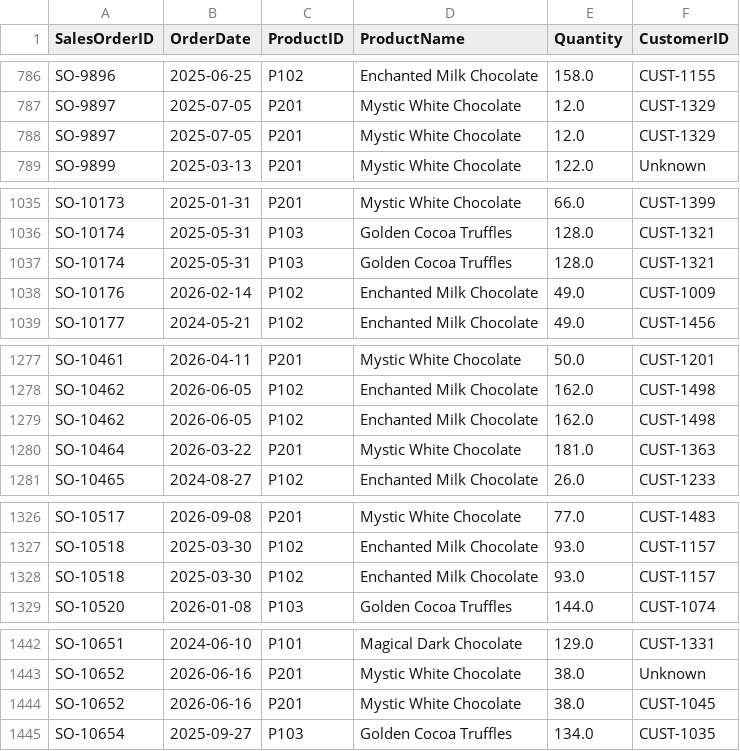
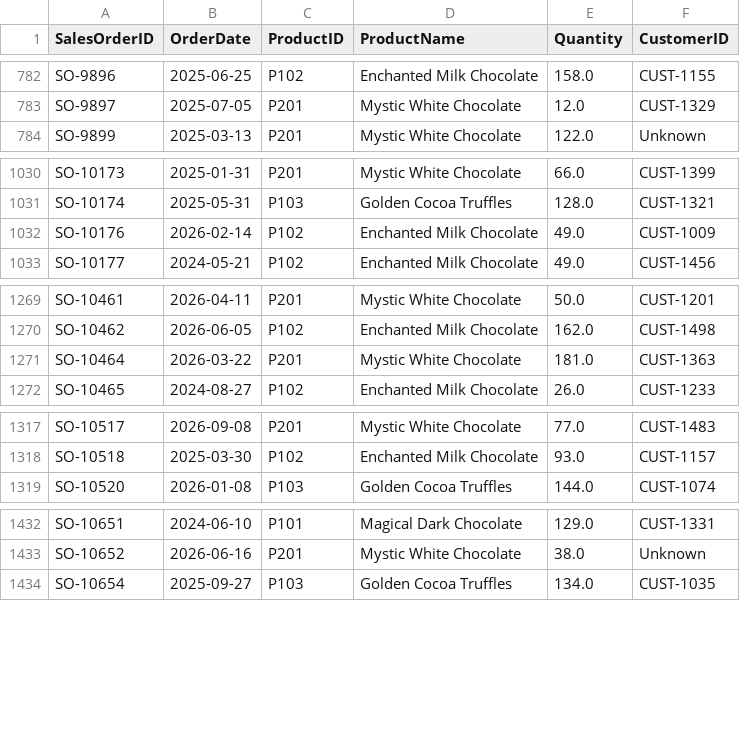
Before and after one commit to RakhiMete/supply-chain-inventory-analytics, a CSV file: data/cleaned/sales_orders_clean.csv, drawn as a sheet; only a part is shown, gaps mark what is left out; the diff covers the shown part only.

```diff
--- a/data/cleaned/sales_orders_clean.csv
+++ b/data/cleaned/sales_orders_clean.csv
@@ -787,3 +783,2 @@ SO-9896,2025-06-25,P102,Enchanted Milk Chocolate,158.0,CUST-1155
 SO-9897,2025-07-05,P201,Mystic White Chocolate,12.0,CUST-1329
-SO-9897,2025-07-05,P201,Mystic White Chocolate,12.0,CUST-1329
 SO-9899,2025-03-13,P201,Mystic White Chocolate,122.0,Unknown
@@ -1036,3 +1031,2 @@ SO-10173,2025-01-31,P201,Mystic White Chocolate,66.0,CUST-1399
 SO-10174,2025-05-31,P103,Golden Cocoa Truffles,128.0,CUST-1321
-SO-10174,2025-05-31,P103,Golden Cocoa Truffles,128.0,CUST-1321
 SO-10176,2026-02-14,P102,Enchanted Milk Chocolate,49.0,CUST-1009
@@ -1278,3 +1270,2 @@ SO-10461,2026-04-11,P201,Mystic White Chocolate,50.0,CUST-1201
 SO-10462,2026-06-05,P102,Enchanted Milk Chocolate,162.0,CUST-1498
-SO-10462,2026-06-05,P102,Enchanted Milk Chocolate,162.0,CUST-1498
 SO-10464,2026-03-22,P201,Mystic White Chocolate,181.0,CUST-1363
@@ -1327,3 +1318,2 @@ SO-10517,2026-09-08,P201,Mystic White Chocolate,77.0,CUST-1483
 SO-10518,2025-03-30,P102,Enchanted Milk Chocolate,93.0,CUST-1157
-SO-10518,2025-03-30,P102,Enchanted Milk Chocolate,93.0,CUST-1157
 SO-10520,2026-01-08,P103,Golden Cocoa Truffles,144.0,CUST-1074
@@ -1443,3 +1433,2 @@ SO-10651,2024-06-10,P101,Magical Dark Chocolate,129.0,CUST-1331
 SO-10652,2026-06-16,P201,Mystic White Chocolate,38.0,Unknown
-SO-10652,2026-06-16,P201,Mystic White Chocolate,38.0,CUST-1045
 SO-10654,2025-09-27,P103,Golden Cocoa Truffles,134.0,CUST-1035
```
Also changed, not shown: 15 removed rows elsewhere in this file, data/cleaned/purchase_orders_clean.csv, data/cleaned/shipment_tracking_clean.csv, 23 other files.
